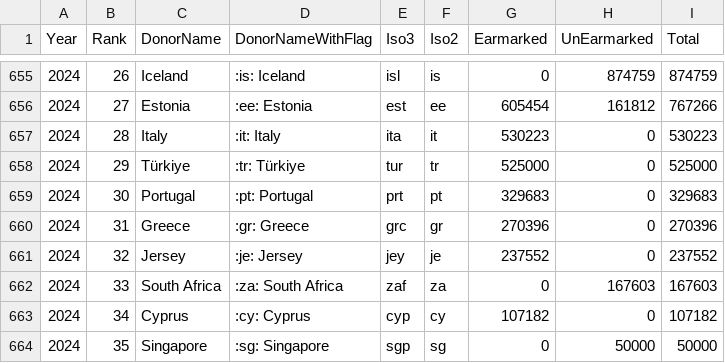
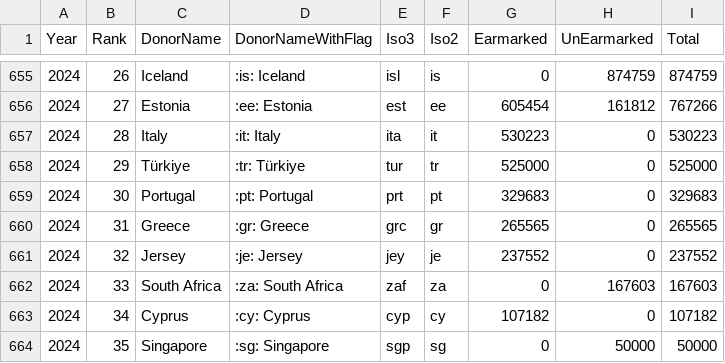
Before and after one commit to UN-OCHA/oct-donors-to-csv, a CSV file: data.csv, drawn as a sheet; only a part is shown, gaps mark what is left out.

```diff
--- a/data.csv
+++ b/data.csv
@@ -659,3 +659,3 @@
 2024,"30","Portugal",":pt: Portugal","prt","pt","329683","0","329683"
-2024,"31","Greece",":gr: Greece","grc","gr","270396","0","270396"
+2024,"31","Greece",":gr: Greece","grc","gr","265565","0","265565"
 2024,"32","Jersey",":je: Jersey","jey","je","237552","0","237552"
```
Also changed, not shown: data_2024.csv.
